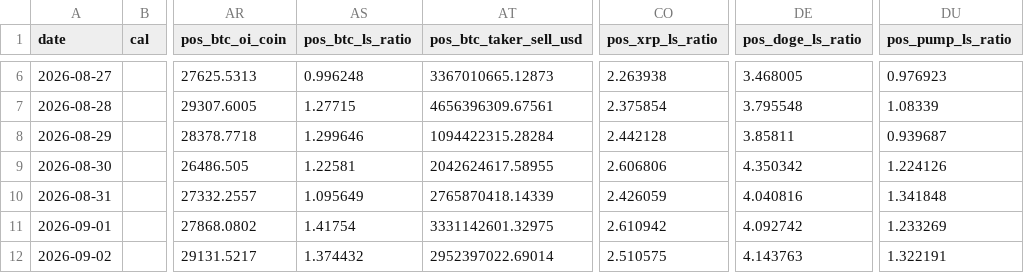
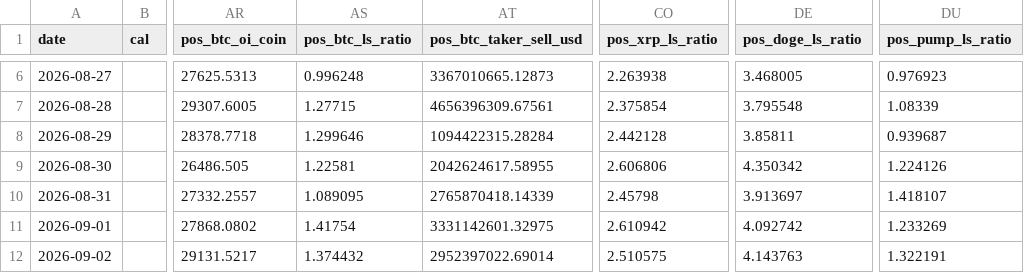
Before and after one commit to samiboran/sweeplab, a CSV file: data/derivs/notebook_daily.csv, drawn as a sheet; only a part is shown, gaps mark what is left out; the diff names each change by its address in the sheet, - before the commit and + after, or states it on an @@ line.

Commit message:
daily brief 2026-10-22

```diff
--- a/data/derivs/notebook_daily.csv
+++ b/data/derivs/notebook_daily.csv
-AS10 (pos_btc_ls_ratio): 1.095649
+AS10 (pos_btc_ls_ratio): 1.089095
-CO10 (pos_xrp_ls_ratio): 2.426059
+CO10 (pos_xrp_ls_ratio): 2.45798
-DE10 (pos_doge_ls_ratio): 4.040816
+DE10 (pos_doge_ls_ratio): 3.913697
-DU10 (pos_pump_ls_ratio): 1.341848
+DU10 (pos_pump_ls_ratio): 1.418107
```
Also changed, not shown: 7 other files.
